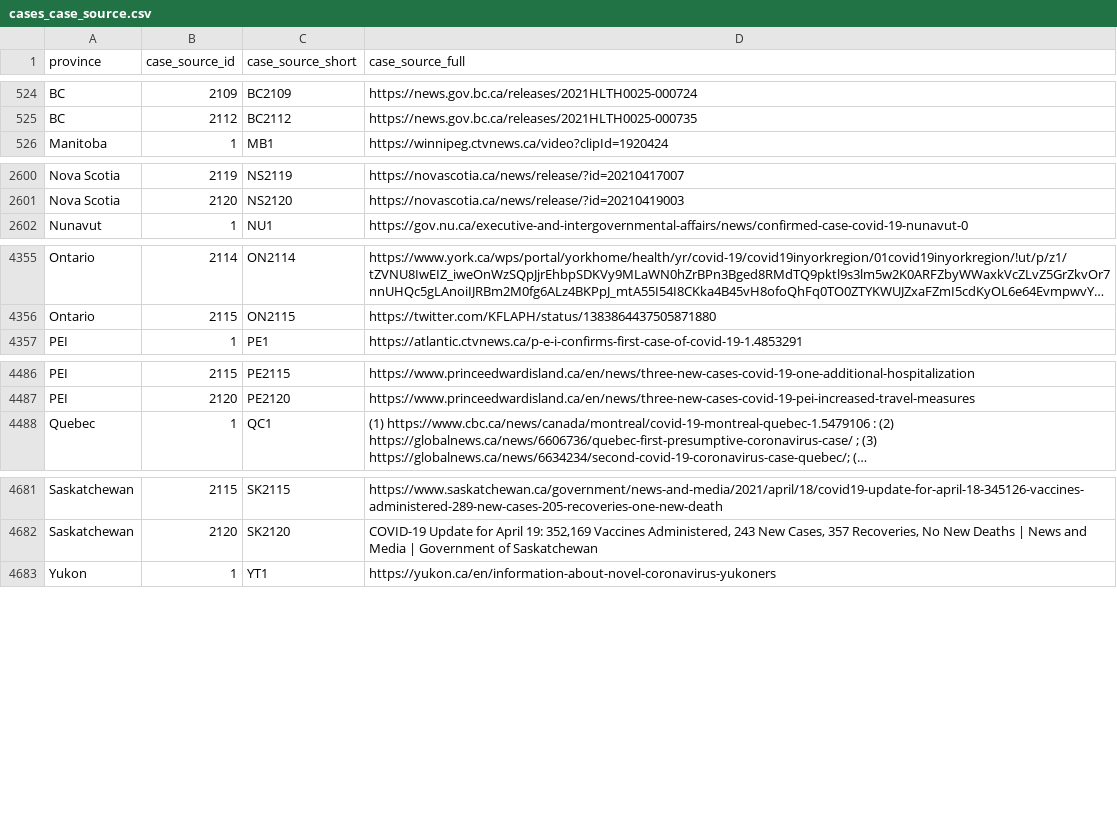
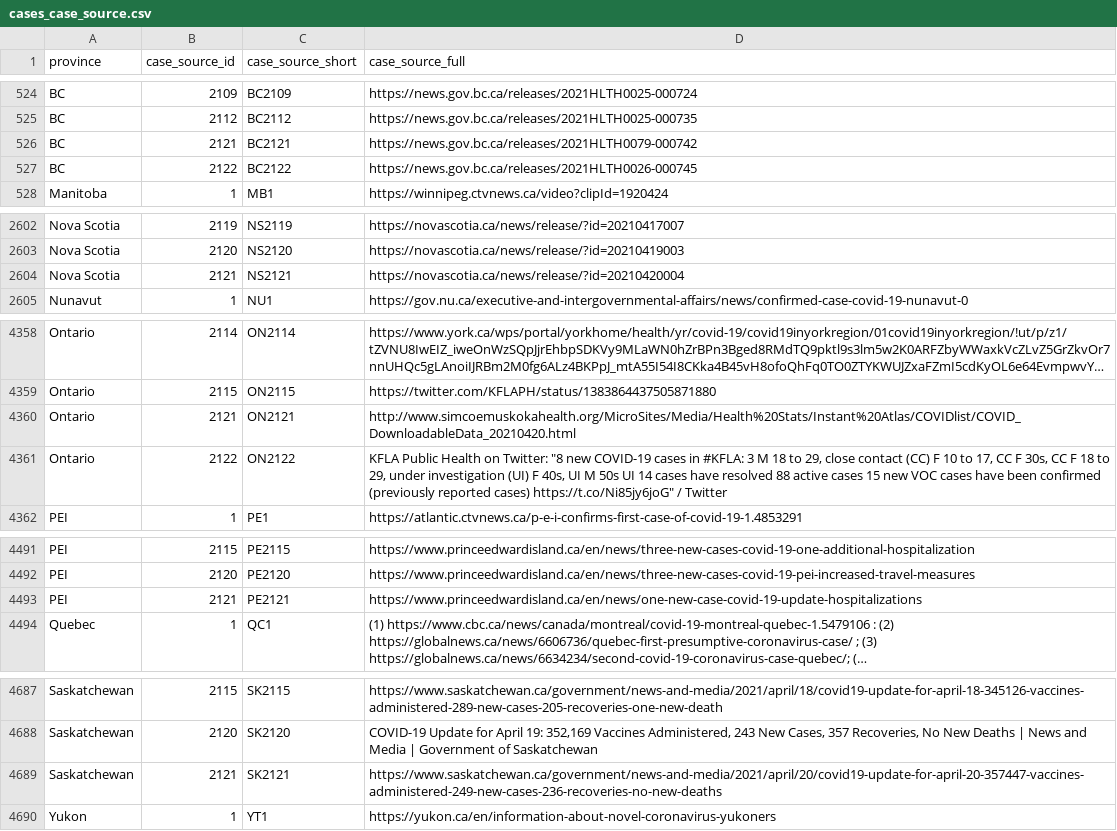
Before and after one commit to ccodwg/Covid19Canada, a CSV file: individual_level/cases_extra/cases_case_source.csv, drawn as a sheet; only a part is shown, gaps mark what is left out; long unchanged cells end in …; the diff names each change by its address in the sheet, - before the commit and + after, or states it on an @@ line.

```diff
--- a/individual_level/cases_extra/cases_case_source.csv
+++ b/individual_level/cases_extra/cases_case_source.csv
+row 526: BC | 2121 | BC2121 | https://news.gov.bc.ca/releases/2021HLTH0079-000742
+row 527: BC | 2122 | BC2122 | https://news.gov.bc.ca/releases/2021HLTH0026-000745
+row 2604: Nova Scotia | 2121 | NS2121 | https://novascotia.ca/news/release/?id=20210420004
+row 4360: Ontario | 2121 | ON2121 | http://www.simcoemuskokahealth.org/MicroSites/Media/Health%20Stats/Instant%20Atlas/COVIDlist/COVID_DownloadableData_20210420.html
+row 4361: Ontario | 2122 | ON2122 | KFLA Public Health on Twitter: "8 new COVID-19 cases in #KFLA: 3 M 18 to 29, close contact (CC) F 10 to 17, CC F 30s, CC F 18 to 29, under investigation (UI) F 40s, UI M 50s UI 14 cases have resolved 88 active cases 15 new VOC cases have been confirmed (previously reported cases) https://t.co/Ni85jy6joG" / Twitter
+row 4493: PEI | 2121 | PE2121 | https://www.princeedwardisland.ca/en/news/one-new-case-covid-19-update-hospitalizations
+row 4689: Saskatchewan | 2121 | SK2121 | https://www.saskatchewan.ca/government/news-and-media/2021/april/20/covid19-update-for-april-20-357447-vaccines-administered-249-new-cases-236-recoveries-no-new-deaths
```
Also changed, not shown: individual_level/cases_extra/cases_additional_info.csv, individual_level/mortality_2021.csv, 28 other files.
